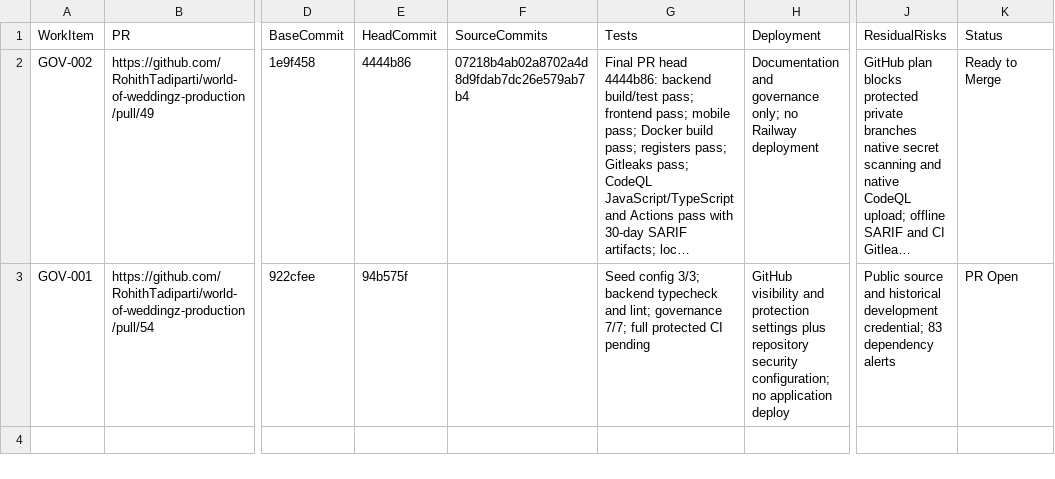
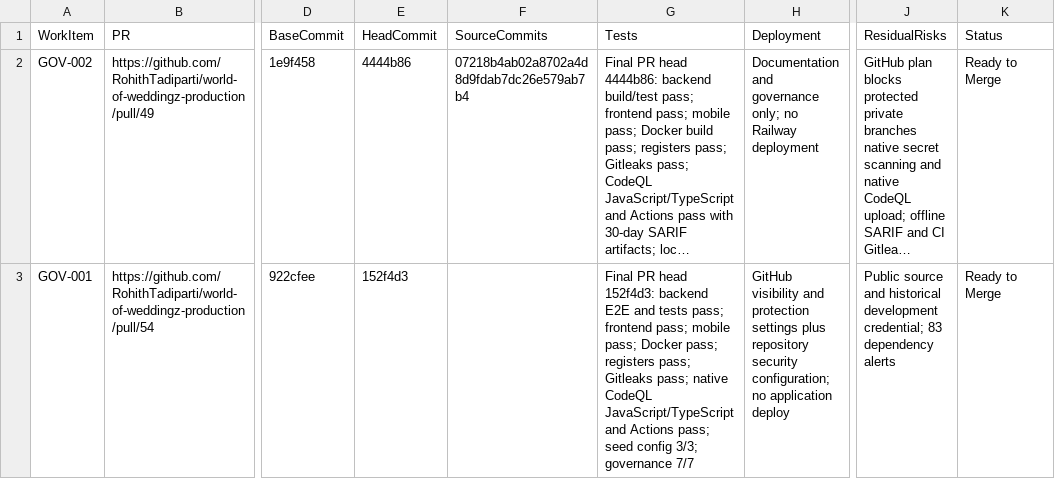
Before and after one commit to RohithTadiparti/world-of-weddingz-production, a CSV file: docs/tracking/registers/pr-handoffs.csv, drawn as a sheet; only a part is shown, gaps mark what is left out; long unchanged cells end in …; the diff names each change by its address in the sheet, - before the commit and + after, or states it on an @@ line.

Commit message:
docs: finalize public protection tracker

```diff
--- a/docs/tracking/registers/pr-handoffs.csv
+++ b/docs/tracking/registers/pr-handoffs.csv
-E3 (HeadCommit): 94b575f
+E3 (HeadCommit): 152f4d3
-G3 (Tests): Seed config 3/3; backend typecheck and lint; governance 7/7; full protected CI pending
+G3 (Tests): Final PR head 152f4d3: backend E2E and tests pass; frontend pass; mobile pass; Docker pass; registers pass; Gitleaks pass; native CodeQL JavaScript/TypeScript and Actions pass; seed config 3/3; governance 7/7
-K3 (Status): PR Open
+K3 (Status): Ready to Merge
```
Also changed, not shown: docs/tracking/registers/open-items.csv, 1 other file.
